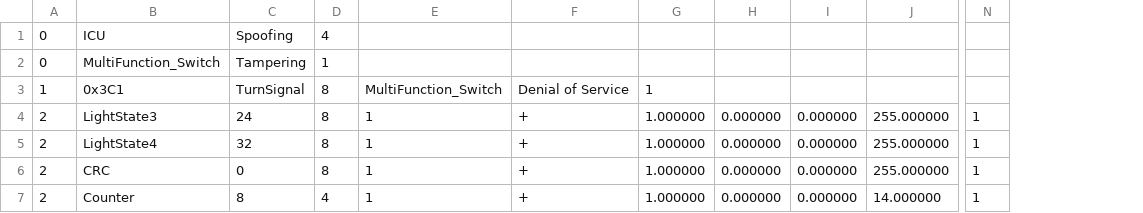
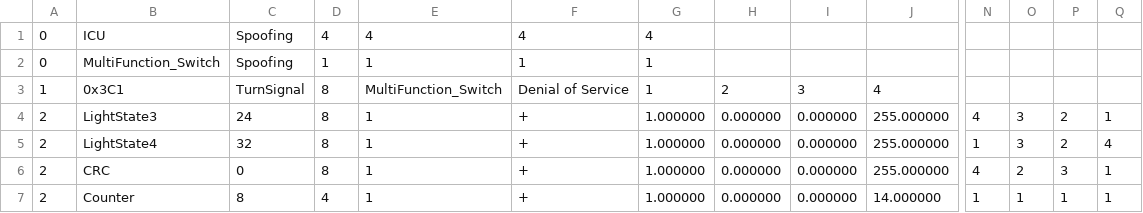
Before and after one commit to nayawoonge/TARA, a CSV file: ReadDbc_copy/data/csv/turn_light/asset_rating.csv, drawn as a sheet; only a part is shown, gaps mark what is left out; addresses are those after the commit; the diff names each change by its address in the sheet, - before the commit and + after, or states it on an @@ line.

Commit message:
impact_rating.c revised

```diff
--- a/ReadDbc_copy/data/csv/turn_light/asset_rating.csv
+++ b/ReadDbc_copy/data/csv/turn_light/asset_rating.csv
+column N, rows 4-7: 4 | 1 | 4 | 1
+column O, rows 4-7: 3 | 3 | 2 | 1
+column P, rows 4-7: 2 | 2 | 3 | 1
-E1: (empty)
+E1: 4
-F1: (empty)
+F1: 4
-G1: (empty)
+G1: 4
-C2: Tampering
+C2: Spoofing
-E2: (empty)
+E2: 1
-F2: (empty)
+F2: 1
-G2: (empty)
+G2: 1
-H3: (empty)
+H3: 2
-I3: (empty)
+I3: 3
-J3: (empty)
+J3: 4
-Q5: 1
+Q5: 4
```
Also changed, not shown: ReadDbc_copy/data/csv/turn_light/asset_stride.csv, 6 other files.
